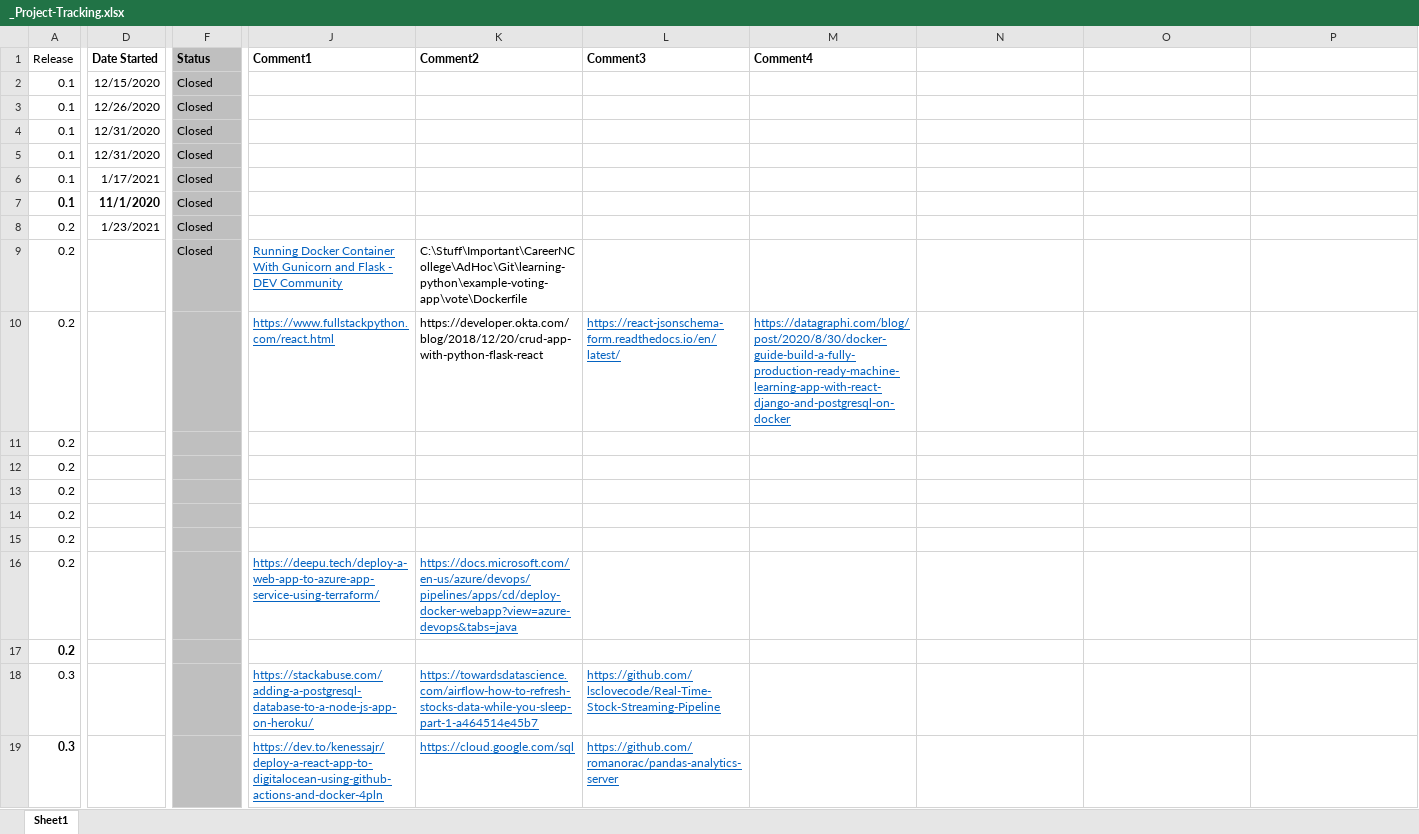
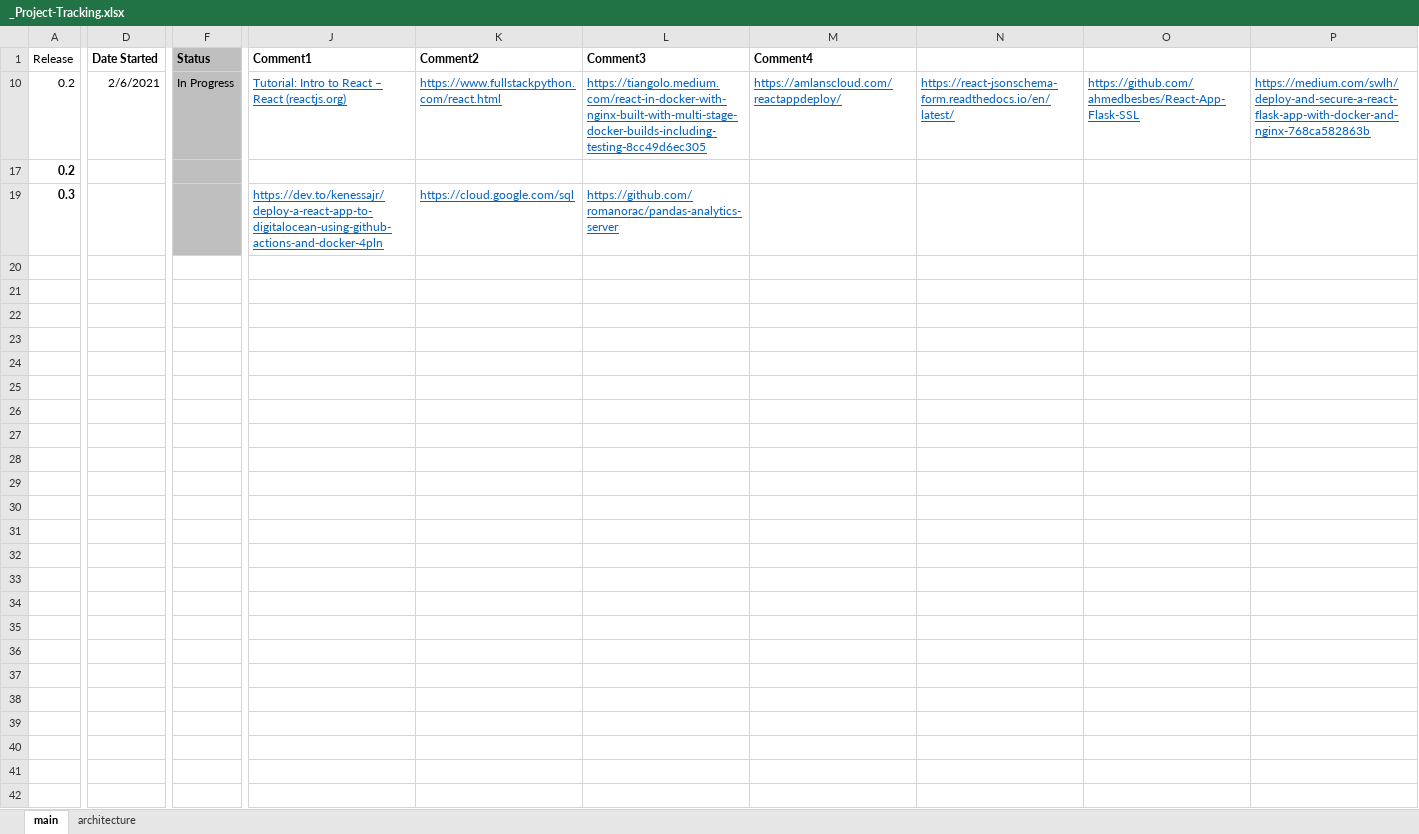
Before and after one commit to sws144/quant-trading, an Excel workbook: P1-AnalyzeTrades/_Project-Tracking.xlsx, sheet main, drawn as a sheet; only a part is shown, gaps mark what is left out; values as stored, in another font and other column widths than the file's, no borders; rows hold the shown columns only; the diff covers the shown part only; the diff names each change by its address in the sheet, - before the commit and + after, or states it on an @@ line.

```diff
--- a/P1-AnalyzeTrades/_Project-Tracking.xlsx (sheet main)
+++ b/P1-AnalyzeTrades/_Project-Tracking.xlsx (sheet main)
-sheet tab: Sheet1
+sheet tab: main
+sheet tab: architecture
@@ row 2 hidden: 0.1 | 12/15/2020 | Closed @@
@@ row 3 hidden: 0.1 | 12/26/2020 | Closed @@
@@ row 4 hidden: 0.1 | 12/31/2020 | Closed @@
@@ row 5 hidden: 0.1 | 12/31/2020 | Closed @@
@@ row 6 hidden: 0.1 | 1/17/2021 | Closed @@
@@ row 7 hidden: 0.1 | 11/1/2020 | Closed @@
@@ row 8 hidden: 0.2 | 1/23/2021 | Closed @@
@@ row 9 hidden: 0.2 |  | Closed | Running Docker Container With Gunicorn and Flask - DEV Community | C:\Stuff\Important\CareerNCollege\AdHoc\Git\learning-python\example-voting-app\vote\Dockerfile @@
-D10 (Date Started): (empty)
+D10 (Date Started): 2/6/2021
-F10 (Status): (empty)
+F10 (Status): In Progress
-J10 (Comment1): https://www.fullstackpython.com/react.html
+J10 (Comment1): Tutorial: Intro to React – React (reactjs.org)
-K10 (Comment2): https://developer.okta.com/blog/2018/12/20/crud-app-with-python-flask-react
+K10 (Comment2): https://www.fullstackpython.com/react.html
@@ K10 underline: off → on, text colour: black → #0563C1 @@
-L10 (Comment3): https://react-jsonschema-form.readthedocs.io/en/latest/
+L10 (Comment3): https://tiangolo.medium.com/react-in-docker-with-nginx-built-with-multi-stage-docker-builds-including-testing-8cc49d6ec305
-M10 (Comment4): https://datagraphi.com/blog/post/2020/8/30/docker-guide-build-a-fully-production-ready-machine-learning-app-with-react-django-and-postgresql-on-docker
+M10 (Comment4): https://amlanscloud.com/reactappdeploy/
-N10: (empty)
+N10: https://react-jsonschema-form.readthedocs.io/en/latest/
-O10: (empty)
+O10: https://github.com/ahmedbesbes/React-App-Flask-SSL
-P10: (empty)
+P10: https://medium.com/swlh/deploy-and-secure-a-react-flask-app-with-docker-and-nginx-768ca582863b
@@ row 11 hidden: 0.2 @@
@@ row 12 hidden: 0.2 @@
@@ row 13 hidden: 0.2 @@
@@ row 14 hidden: 0.2 @@
@@ row 15 hidden: 0.2 @@
@@ row 16 hidden: 0.2 |  |  | https://deepu.tech/deploy-a-web-app-to-azure-app-service-using-terraform/ | https://docs.microsoft.com/en-us/azure/devops/pipelines/apps/cd/deploy-docker-webapp?view=azure-devops&tabs=java @@
@@ row 18 hidden: 0.3 |  |  | https://stackabuse.com/adding-a-postgresql-database-to-a-node-js-app-on-heroku/ | https://towardsdatascience.com/airflow-how-to-refresh-stocks-data-while-you-sleep-part-1-a464514e45b7 | https://github.com/lsclovecode/Real-Time-Stock-Streaming-Pipeline @@
```
Also changed, not shown: 1 edited cell elsewhere in this sheet, 15 other files.
